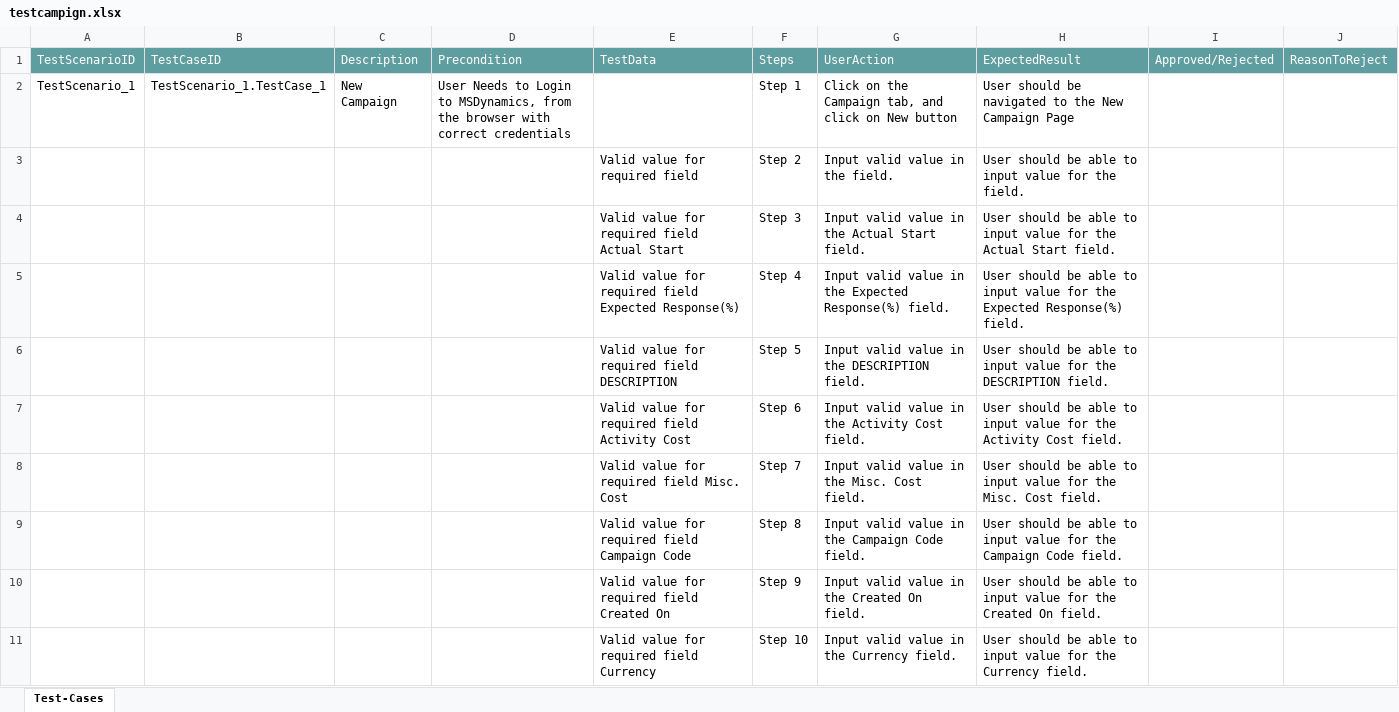
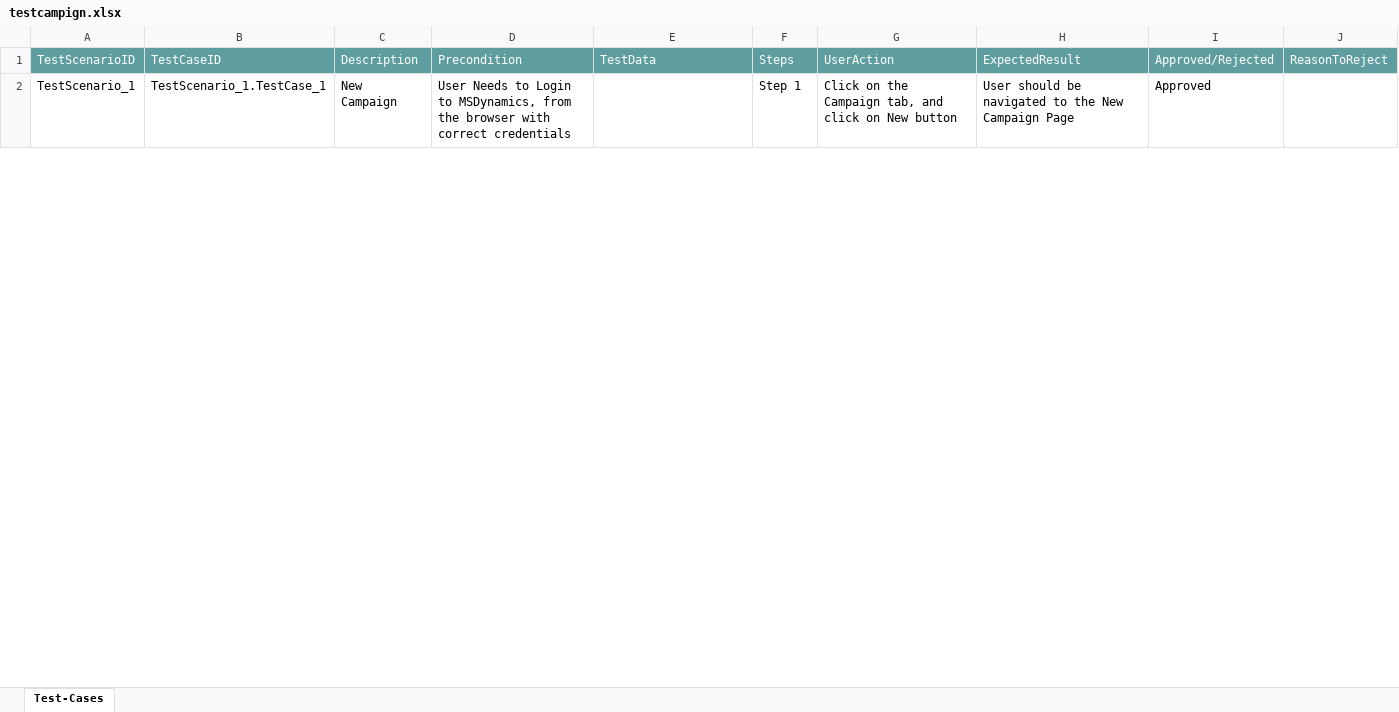
Before and after one commit to ShaikMohamedIrfan/test_msd, an Excel workbook: testcampign.xlsx, sheet Test-Cases, drawn as a sheet; only a part is shown; values as stored, in another font and other column widths than the file's, no borders; table styles not drawn; the diff covers the shown part only; the diff names each change by its address in the sheet, - before the commit and + after, or states it on an @@ line.

Commit message:
Add files via upload

```diff
--- a/testcampign.xlsx (sheet Test-Cases)
+++ b/testcampign.xlsx (sheet Test-Cases)
-I2: (empty)
+I2: Approved
@@ row 3 hidden:  |  |  |  | Valid value for required field | Step 2 | Input valid value in the field. | User should be able to input value for the field. @@
@@ row 4 hidden:  |  |  |  | Valid value for required field Actual Start | Step 3 | Input valid value in the Actual Start field. | User should be able to input value for the Actual Start field. @@
@@ row 5 hidden:  |  |  |  | Valid value for required field Expected Response(%) | Step 4 | Input valid value in the Expected Response(%) field. | User should be able to input value for the Expected Response(%) field. @@
@@ row 6 hidden:  |  |  |  | Valid value for required field DESCRIPTION | Step 5 | Input valid value in the DESCRIPTION field. | User should be able to input value for the DESCRIPTION field. @@
@@ row 7 hidden:  |  |  |  | Valid value for required field Activity Cost | Step 6 | Input valid value in the Activity Cost field. | User should be able to input value for the Activity Cost field. @@
@@ row 8 hidden:  |  |  |  | Valid value for required field Misc. Cost | Step 7 | Input valid value in the Misc. Cost field. | User should be able to input value for the Misc. Cost field. @@
@@ row 9 hidden:  |  |  |  | Valid value for required field Campaign Code | Step 8 | Input valid value in the Campaign Code field. | User should be able to input value for the Campaign Code field. @@
@@ row 10 hidden:  |  |  |  | Valid value for required field Created On | Step 9 | Input valid value in the Created On field. | User should be able to input value for the Created On field. @@
@@ row 11 hidden:  |  |  |  | Valid value for required field Currency | Step 10 | Input valid value in the Currency field. | User should be able to input value for the Currency field. @@
```
Also changed, not shown: 46 hidden or unhidden rows and 3 edited cells elsewhere in this sheet.
